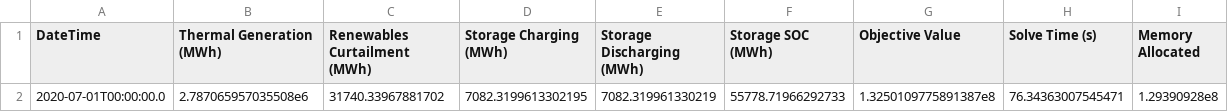
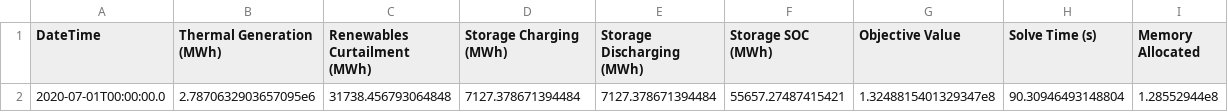
Before and after one commit to NREL-Sienna/PowerAnalytics.jl, a CSV file: previews/PR43/tutorials/_simulation_results_RTS/Scenario_1/results/summary_stats_new.csv, drawn as a sheet; removed rows and columns are numbered as before the commit, all else as after; the diff names each change by its address in the sheet, - before the commit and + after, or states it on an @@ line.

```diff
--- a/previews/PR43/tutorials/_simulation_results_RTS/Scenario_1/results/summary_stats_new.csv
+++ b/previews/PR43/tutorials/_simulation_results_RTS/Scenario_1/results/summary_stats_new.csv
-row 2: 2020-07-01T00:00:00.0 | 2.787065957035508e6 | 31740.33967881702 | 7082.3199613302195 | 7082.319961330219 | 55778.71966292733 | 1.3250109775891387e8 | 76.34363007545471 | 1.29390928e8
+row 2: 2020-07-01T00:00:00.0 | 2.7870632903657095e6 | 31738.456793064848 | 7127.378671394484 | 7127.378671394484 | 55657.27487415421 | 1.3248815401329347e8 | 90.30946493148804 | 1.28552944e8
```
Also changed, not shown: previews/PR43/tutorials/_simulation_results_RTS/Scenario_1/results/summary_dataframe_new.csv, previews/PR43/tutorials/_simulation_results_RTS/Scenario_2/results/summary_dataframe_new.csv, 25 other files.
